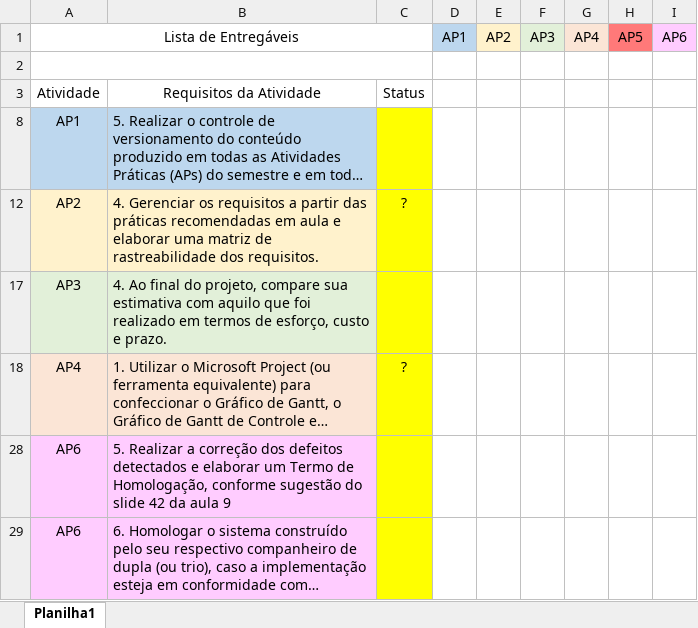
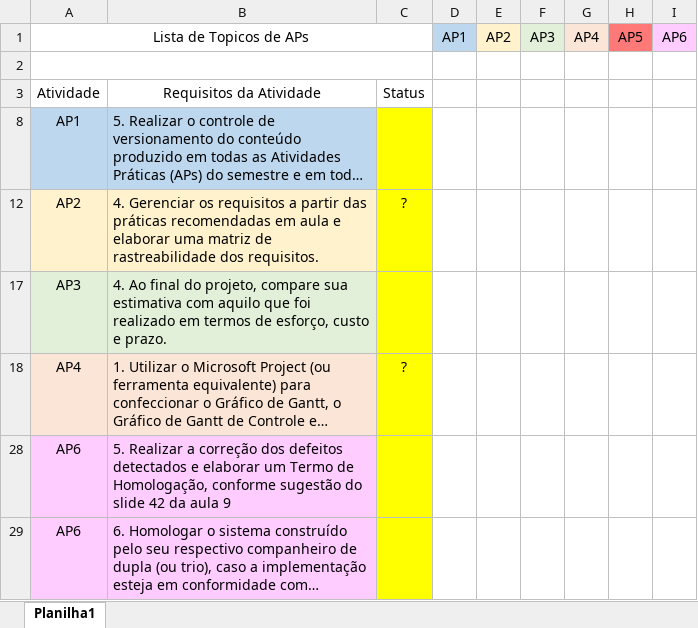
Before and after one commit to BlairWaldorf/EngenhariaDeSoftware, an Excel workbook: Controle de Atividades em andamento.xlsx, sheet Planilha1, drawn as a sheet; long unchanged cells end in …; values as stored, in another font and other column widths than the file's, no borders; the diff names each change by its address in the sheet, - before the commit and + after, or states it on an @@ line.

```diff
--- a/Controle de Atividades em andamento.xlsx (sheet Planilha1)
+++ b/Controle de Atividades em andamento.xlsx (sheet Planilha1)
-A1: Lista de Entregáveis
+A1: Lista de Topicos de APs
```
Also changed, not shown: Documentos/Planilha de rastreabilidade.xlsx, 5 other files.
